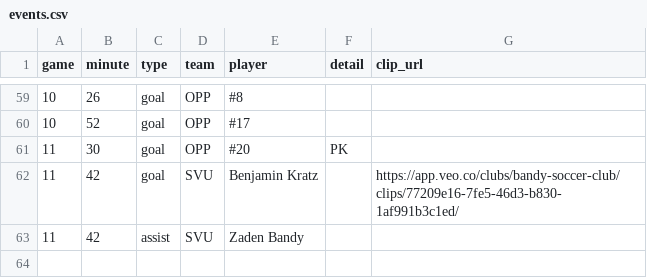
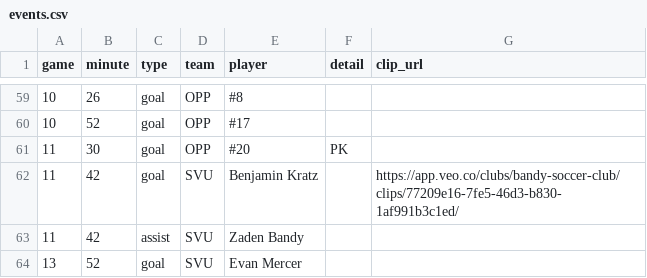
Before and after one commit to zpbandy-art/svu-u16-team-site, a CSV file: events.csv, drawn as a sheet; only a part is shown, gaps mark what is left out.

```diff
--- a/events.csv
+++ b/events.csv
@@ -63 +63,2 @@ game,minute,type,team,player,detail,clip_url
 11,42,assist,SVU,Zaden Bandy,,
+13,52,goal,SVU,Evan Mercer,,
```
Also changed, not shown: absences.csv, keepers.csv, 1 other file.
